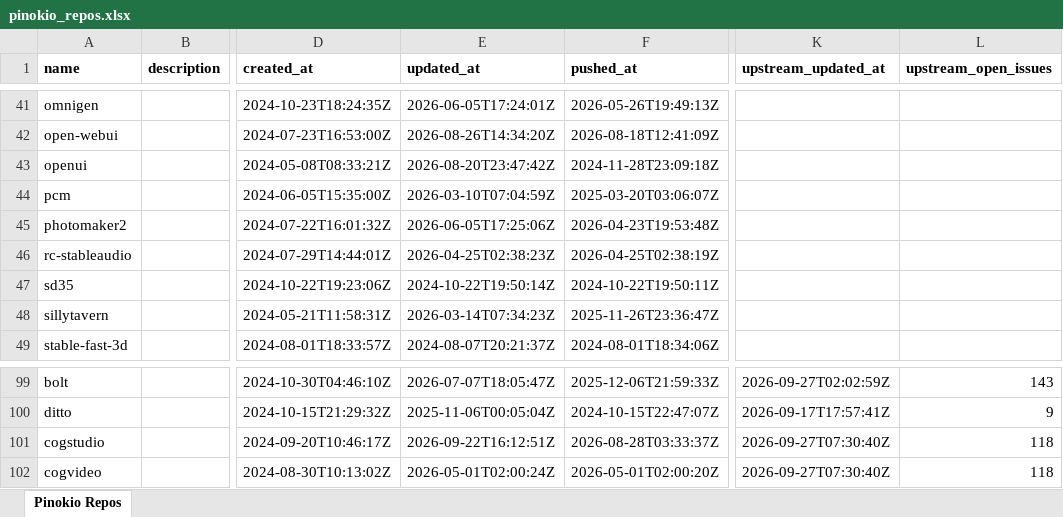
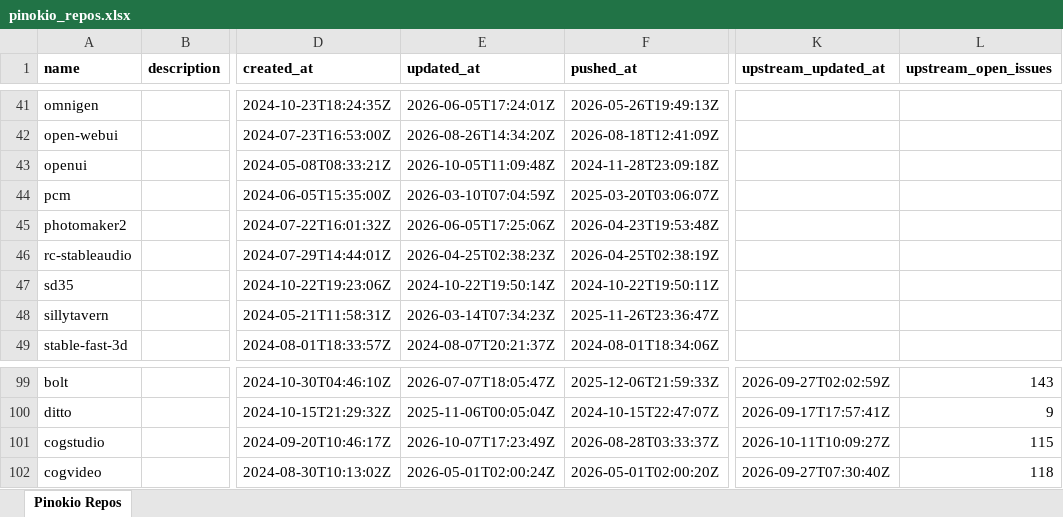
Before and after one commit to signosis/pinokio-website, an Excel workbook: pinokio_repos.xlsx, sheet Pinokio Repos, drawn as a sheet; only a part is shown, gaps mark what is left out; values as stored, in another font and other column widths than the file's, no borders; the diff covers the shown part only; the diff names each change by its address in the sheet, - before the commit and + after, or states it on an @@ line.

```diff
--- a/pinokio_repos.xlsx (sheet Pinokio Repos)
+++ b/pinokio_repos.xlsx (sheet Pinokio Repos)
-E43 (updated_at): 2026-08-20T23:47:42Z
+E43 (updated_at): 2026-10-05T11:09:48Z
-E101 (updated_at): 2026-09-22T16:12:51Z
+E101 (updated_at): 2026-10-07T17:23:49Z
-K101 (upstream_updated_at): 2026-09-27T07:30:40Z
+K101 (upstream_updated_at): 2026-10-11T10:09:27Z
-L101 (upstream_open_issues): 118
+L101 (upstream_open_issues): 115
```
Also changed, not shown: 20 edited cells elsewhere in this sheet, 3 other files.
